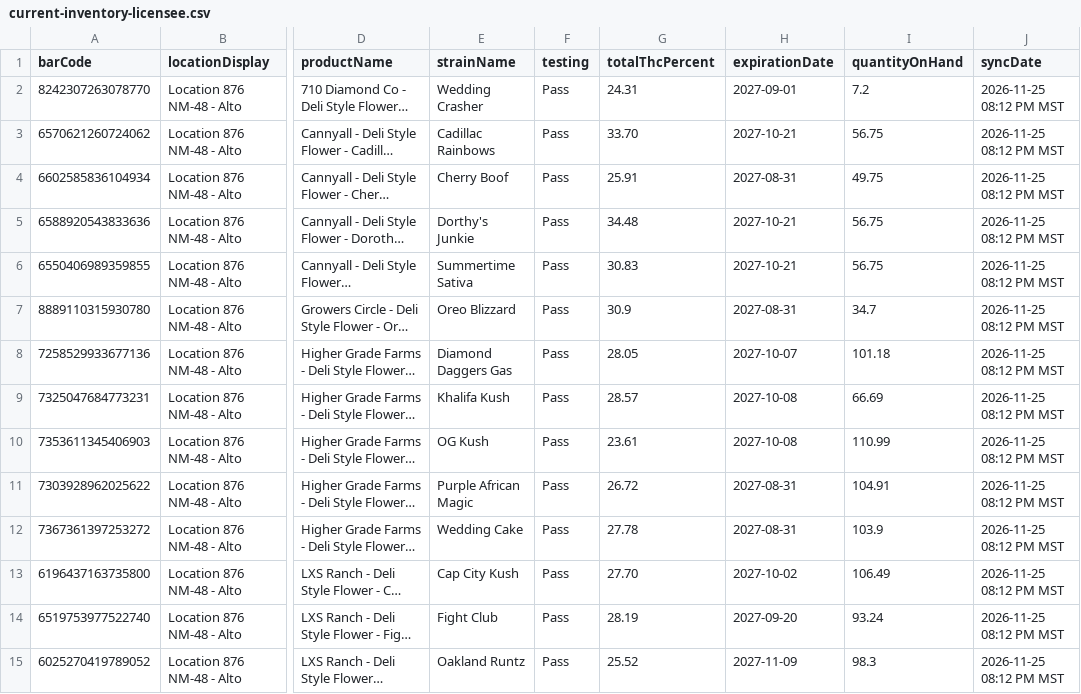
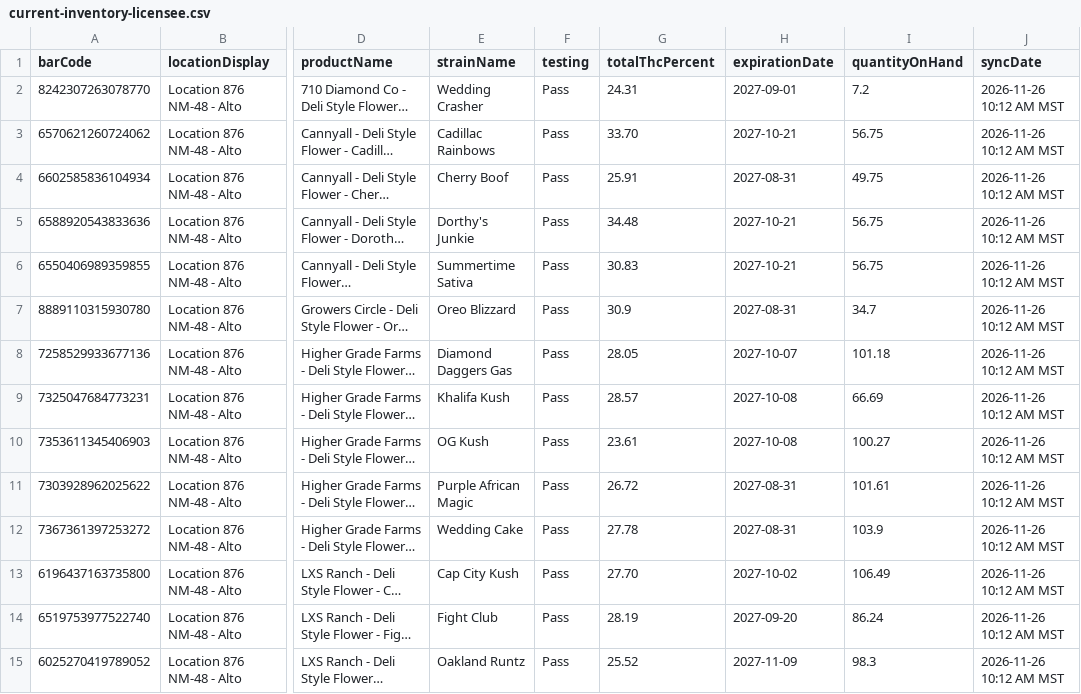
Before and after one commit to thefixinhixon/fixinhixon, a CSV file: tools/current-inventory-licensee.csv, drawn as a sheet; only a part is shown, gaps mark what is left out; long unchanged cells end in …; the diff covers the shown part only; the diff names each change by its address in the sheet, - before the commit and + after, or states it on an @@ line.

Commit message:
Label generator: BioTrack deli stock sync 2026-11-26 10:12 AM MST (61 lots)

```diff
--- a/tools/current-inventory-licensee.csv
+++ b/tools/current-inventory-licensee.csv
-J2:J15 (syncDate): 2026-11-25 08:12 PM MST
+J2:J15 (syncDate): 2026-11-26 10:12 AM MST
-I10 (quantityOnHand): 110.99
+I10 (quantityOnHand): 100.27
-I11 (quantityOnHand): 104.91
+I11 (quantityOnHand): 101.61
-I14 (quantityOnHand): 93.24
+I14 (quantityOnHand): 86.24
```
Also changed, not shown: 2 added rows and 52 edited cells elsewhere in this file.
